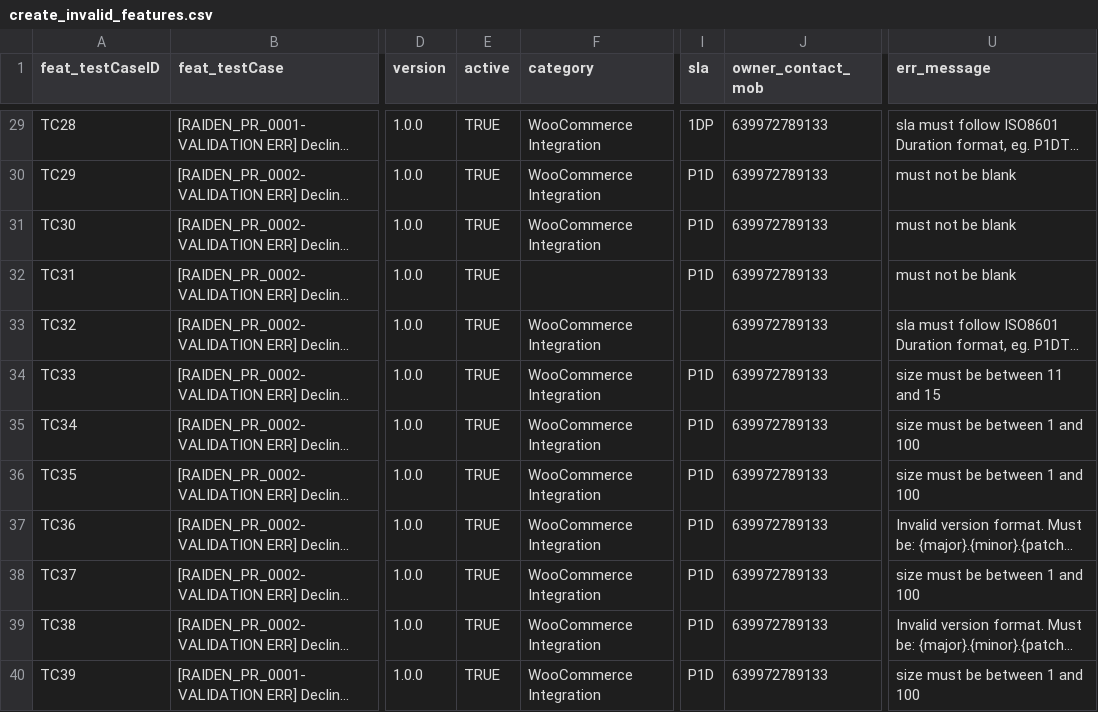
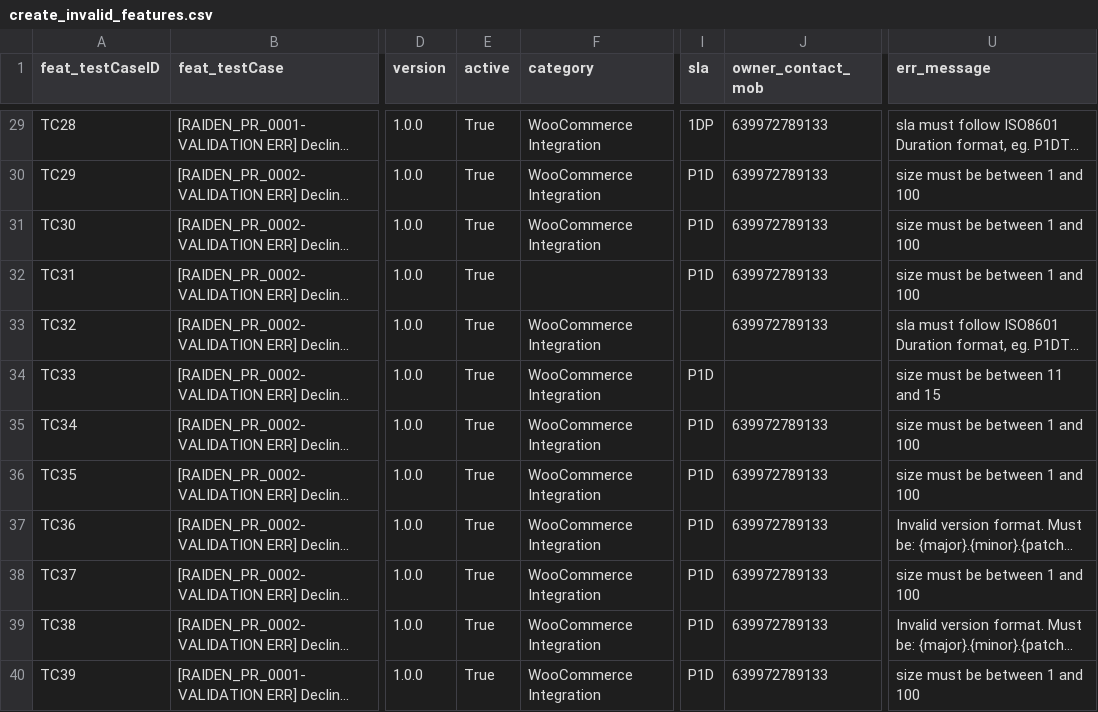
Before and after one commit to lorenDC/raiden, a CSV file: step_impl/inputs/features/create_invalid_features.csv, drawn as a sheet; only a part is shown, gaps mark what is left out; long unchanged cells end in …; the diff covers the shown part only; the diff names each change by its address in the sheet, - before the commit and + after, or states it on an @@ line.

```diff
--- a/step_impl/inputs/features/create_invalid_features.csv
+++ b/step_impl/inputs/features/create_invalid_features.csv
-E29:E40 (active): TRUE
+E29:E40 (active): True
-U30:U32 (err_message): must not be blank
+U30:U32 (err_message): size must be between 1 and 100
-J34 (owner_contact_mob): 639972789133
+J34 (owner_contact_mob): (empty)
```
Also changed, not shown: 1 added row, 1 removed row and 73 edited cells elsewhere in this file, step_impl/inputs/features/create_valid_features.csv, step_impl/inputs/products/create_invalid_products.csv, 17 other files.
